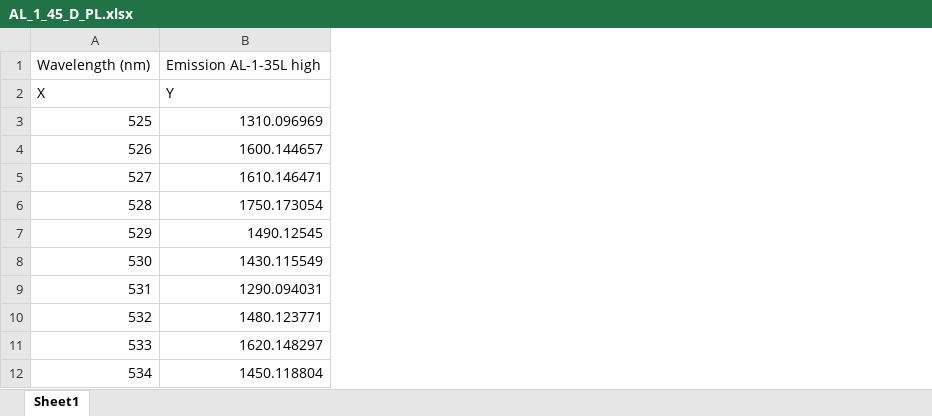
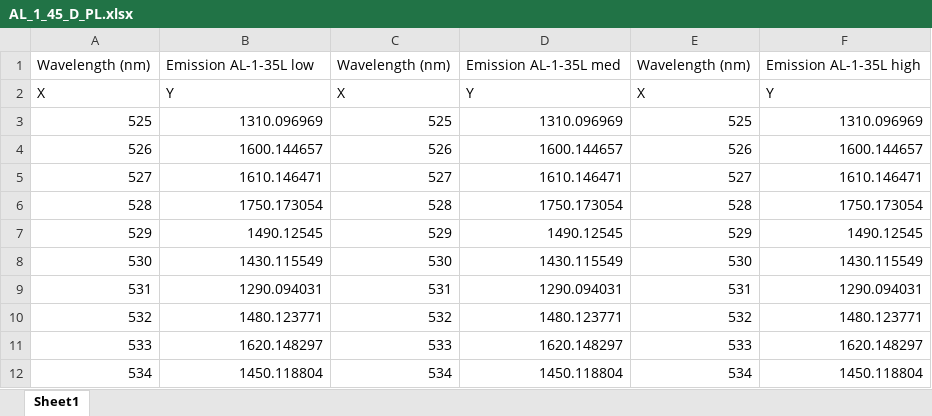
Before and after one commit to teamtran/data-visualizer, an Excel workbook: data/photophysical/AL_1_45/AL_1_45_D_PL.xlsx, sheet Sheet1, drawn as a sheet; only a part is shown; values as stored, in another font and other column widths than the file's, no borders; the diff names each change by its address in the sheet, - before the commit and + after, or states it on an @@ line.

```diff
--- a/data/photophysical/AL_1_45/AL_1_45_D_PL.xlsx (sheet Sheet1)
+++ b/data/photophysical/AL_1_45/AL_1_45_D_PL.xlsx (sheet Sheet1)
+column C, rows 1-12: Wavelength (nm) | X | 525 | 526 | 527 | 528 | 529 | 530 | 531 | 532 | 533 | 534
+column D, rows 1-12: Emission AL-1-35L med | Y | 1310.096969 | 1600.144657 | 1610.146471 | 1750.173054 | 1490.12545 | 1430.115549 | 1290.094031 | 1480.123771 | 1620.148297 | 1450.118804
+column E, rows 1-12: Wavelength (nm) | X | 525 | 526 | 527 | 528 | 529 | 530 | 531 | 532 | 533 | 534
+column F, rows 1-12: Emission AL-1-35L high | Y | 1310.096969 | 1600.144657 | 1610.146471 | 1750.173054 | 1490.12545 | 1430.115549 | 1290.094031 | 1480.123771 | 1620.148297 | 1450.118804
-B1: Emission AL-1-35L high
+B1: Emission AL-1-35L low
```
Also changed, not shown: 9 other files.
